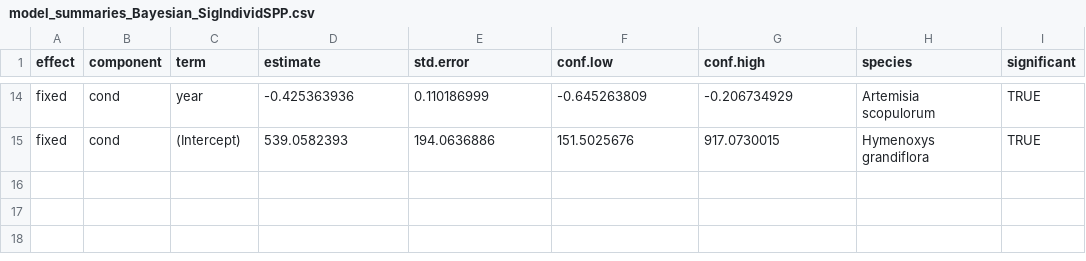
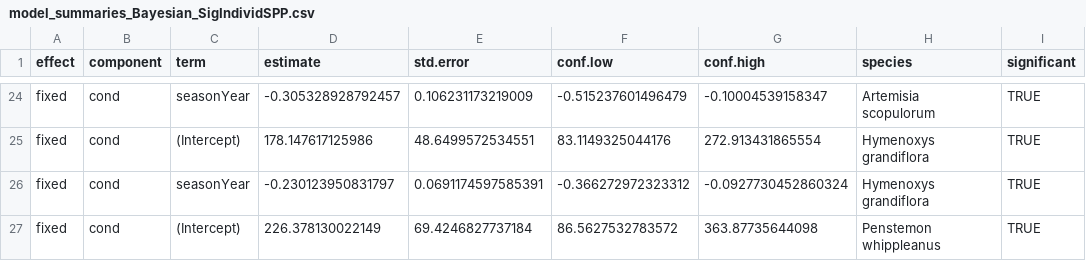
Before and after one commit to EMLgit/Phenology-collections-project, a CSV file: model_summaries_Bayesian_SigIndividSPP.csv, drawn as a sheet; only a part is shown, gaps mark what is left out; addresses are those after the commit; the diff covers the shown part only; the diff names each change by its address in the sheet, - before the commit and + after, or states it on an @@ line.

```diff
--- a/model_summaries_Bayesian_SigIndividSPP.csv
+++ b/model_summaries_Bayesian_SigIndividSPP.csv
-C24 (term): year
+C24 (term): seasonYear
-D24 (estimate): -0.425363936
+D24 (estimate): -0.305328928792457
-E24 (std.error): 0.110186999
+E24 (std.error): 0.106231173219009
-F24 (conf.low): -0.645263809
+F24 (conf.low): -0.515237601496479
-G24 (conf.high): -0.206734929
+G24 (conf.high): -0.10004539158347
-D25 (estimate): 539.0582393
+D25 (estimate): 178.147617125986
-E25 (std.error): 194.0636886
+E25 (std.error): 48.6499572534551
-F25 (conf.low): 151.5025676
+F25 (conf.low): 83.1149325044176
-G25 (conf.high): 917.0730015
+G25 (conf.high): 272.913431865554
+row 26: fixed | cond | seasonYear | -0.230123950831797 | 0.0691174597585391 | -0.366272972323312 | -0.0927730452860324 | Hymenoxys grandiflora | TRUE
+row 27: fixed | cond | (Intercept) | 226.378130022149 | 69.4246827737184 | 86.5627532783572 | 363.87735644098 | Penstemon whippleanus | TRUE
```
Also changed, not shown: 10 added rows and 54 edited cells elsewhere in this file, model_summaries_Bayesian.csv, 2 other files.
